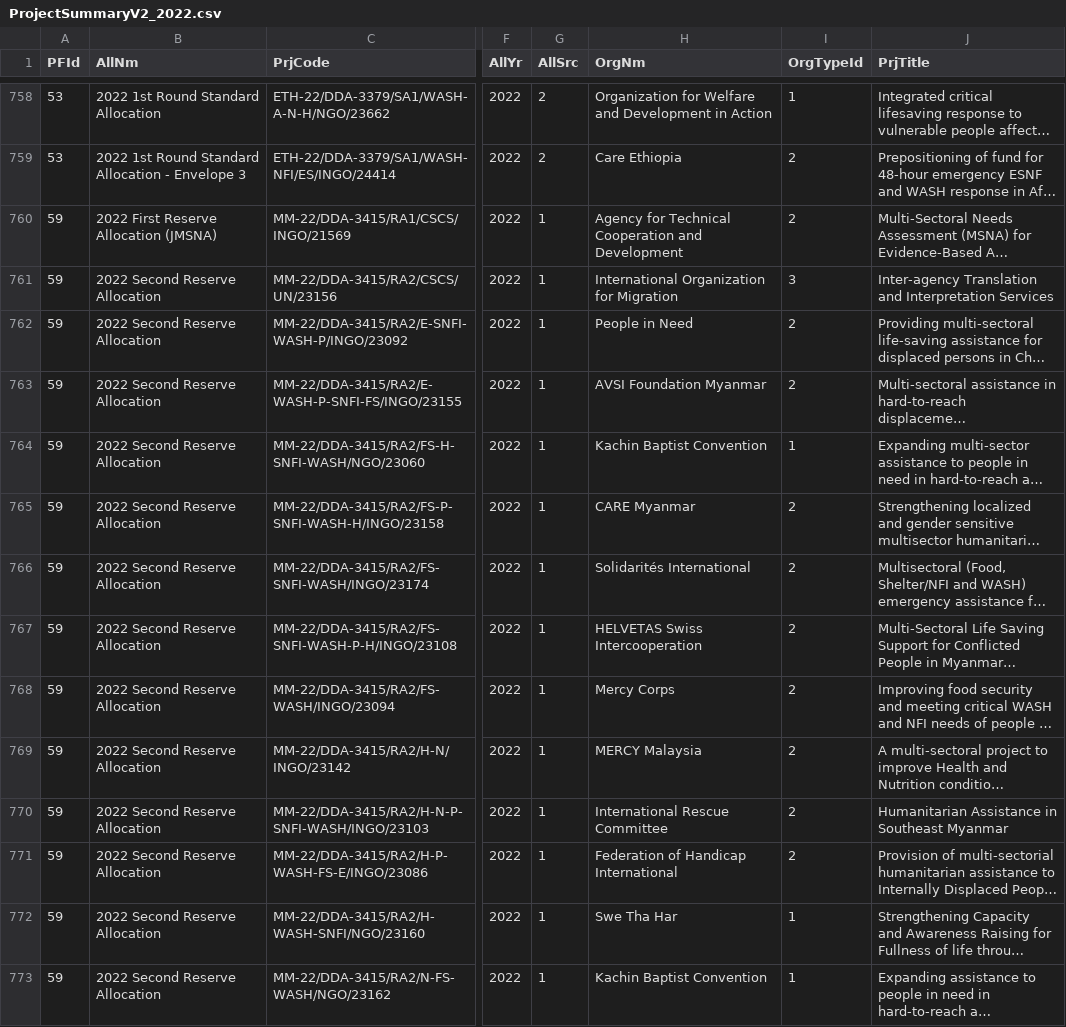
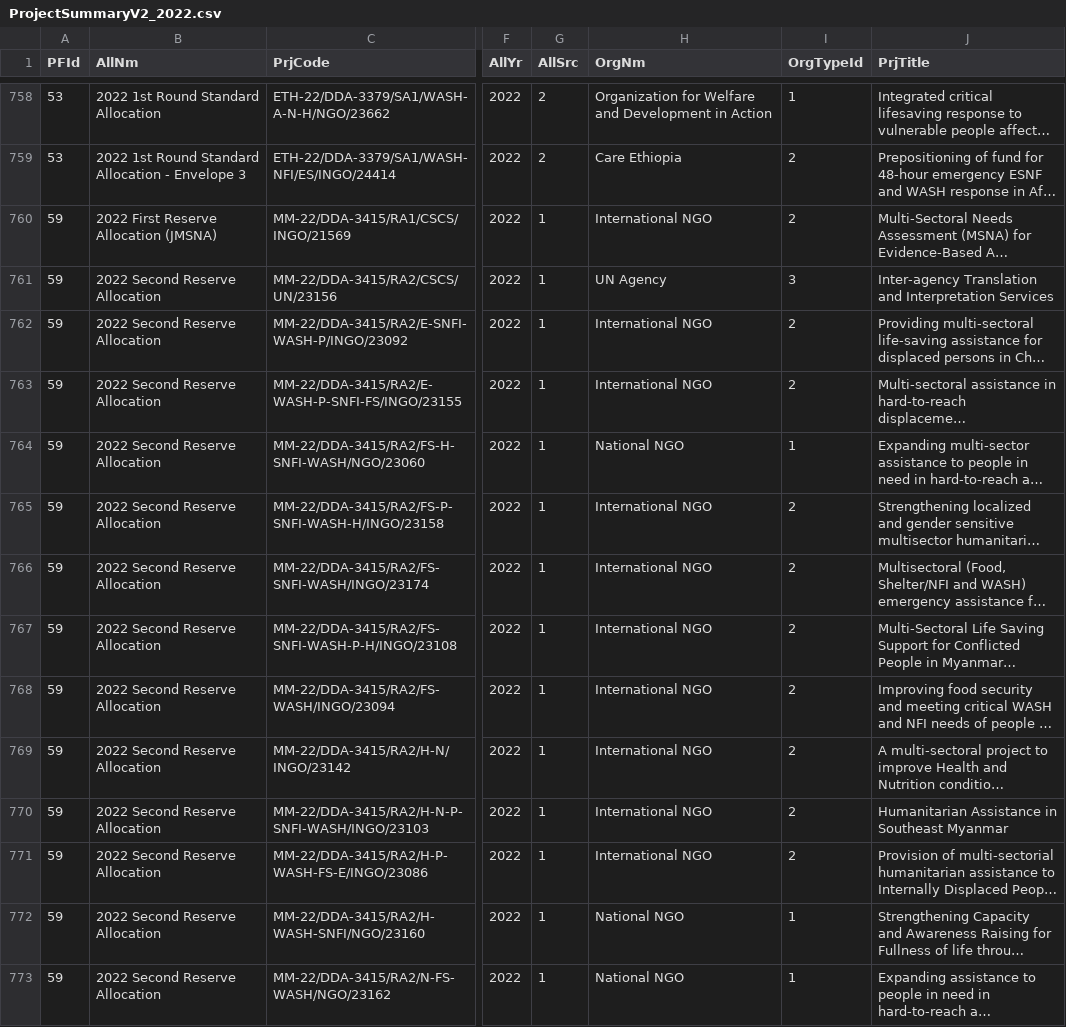
Before and after one commit to CBPFGMS/cbpfgms-data, a CSV file: utils/CBPF_allocations_overview_static/data/ProjectSummaryV2_2022.csv, drawn as a sheet; only a part is shown, gaps mark what is left out; long unchanged cells end in …; the diff covers the shown part only; the diff names each change by its address in the sheet, - before the commit and + after, or states it on an @@ line.

```diff
--- a/utils/CBPF_allocations_overview_static/data/ProjectSummaryV2_2022.csv
+++ b/utils/CBPF_allocations_overview_static/data/ProjectSummaryV2_2022.csv
-H760 (OrgNm): Agency for Technical Cooperation and Development
+H760 (OrgNm): International NGO
-H761 (OrgNm): International Organization for Migration
+H761 (OrgNm): UN Agency
-H762 (OrgNm): People in Need
+H762 (OrgNm): International NGO
-H763 (OrgNm): AVSI Foundation Myanmar
+H763 (OrgNm): International NGO
-H764 (OrgNm): Kachin Baptist Convention
+H764 (OrgNm): National NGO
-H765 (OrgNm): CARE Myanmar
+H765 (OrgNm): International NGO
-H766 (OrgNm): Solidarités International
+H766 (OrgNm): International NGO
-H767 (OrgNm): HELVETAS Swiss Intercooperation
+H767 (OrgNm): International NGO
-H768 (OrgNm): Mercy Corps
+H768 (OrgNm): International NGO
-H769 (OrgNm): MERCY Malaysia
+H769 (OrgNm): International NGO
-H770 (OrgNm): International Rescue Committee
+H770 (OrgNm): International NGO
-H771 (OrgNm): Federation of Handicap International
+H771 (OrgNm): International NGO
-H772 (OrgNm): Swe Tha Har
+H772 (OrgNm): National NGO
-H773 (OrgNm): Kachin Baptist Convention
+H773 (OrgNm): National NGO
```
Also changed, not shown: 35 edited cells elsewhere in this file, utils/CBPF_allocations_overview_static/data/ProjectSummaryAggV2_2026.csv, utils/CBPF_allocations_overview_static/data/ProjectSummaryV2_2023.csv, 16 other files.
